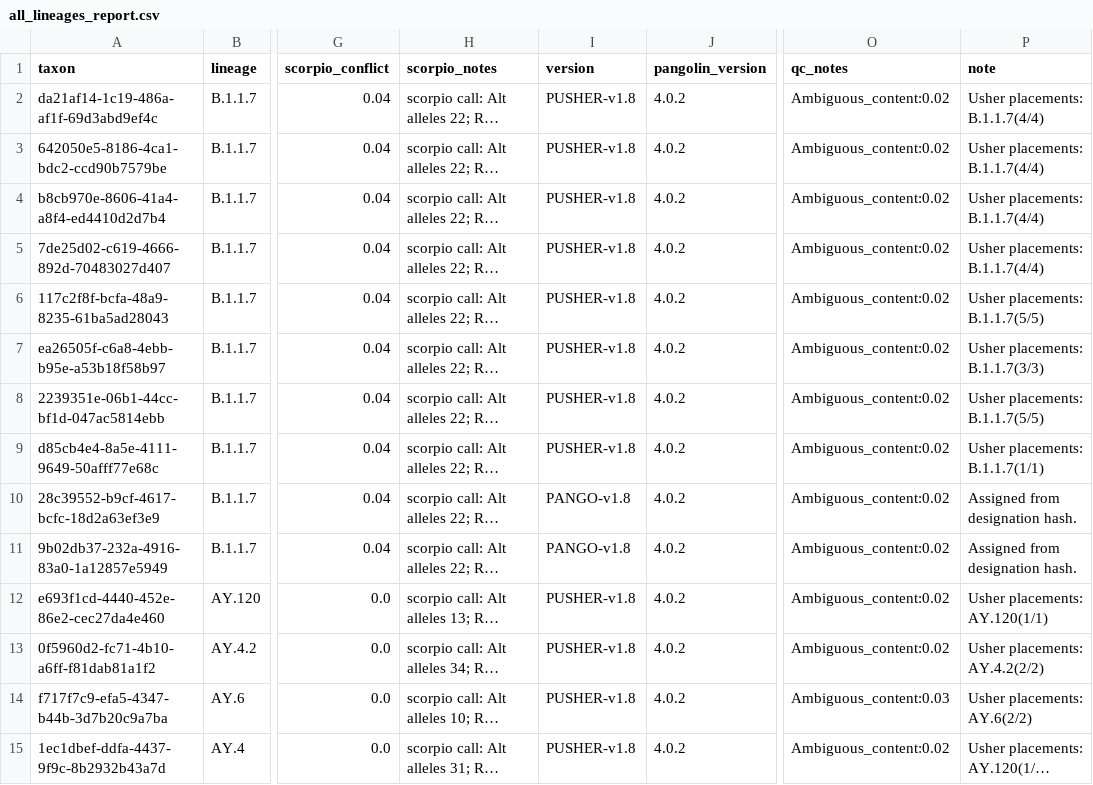
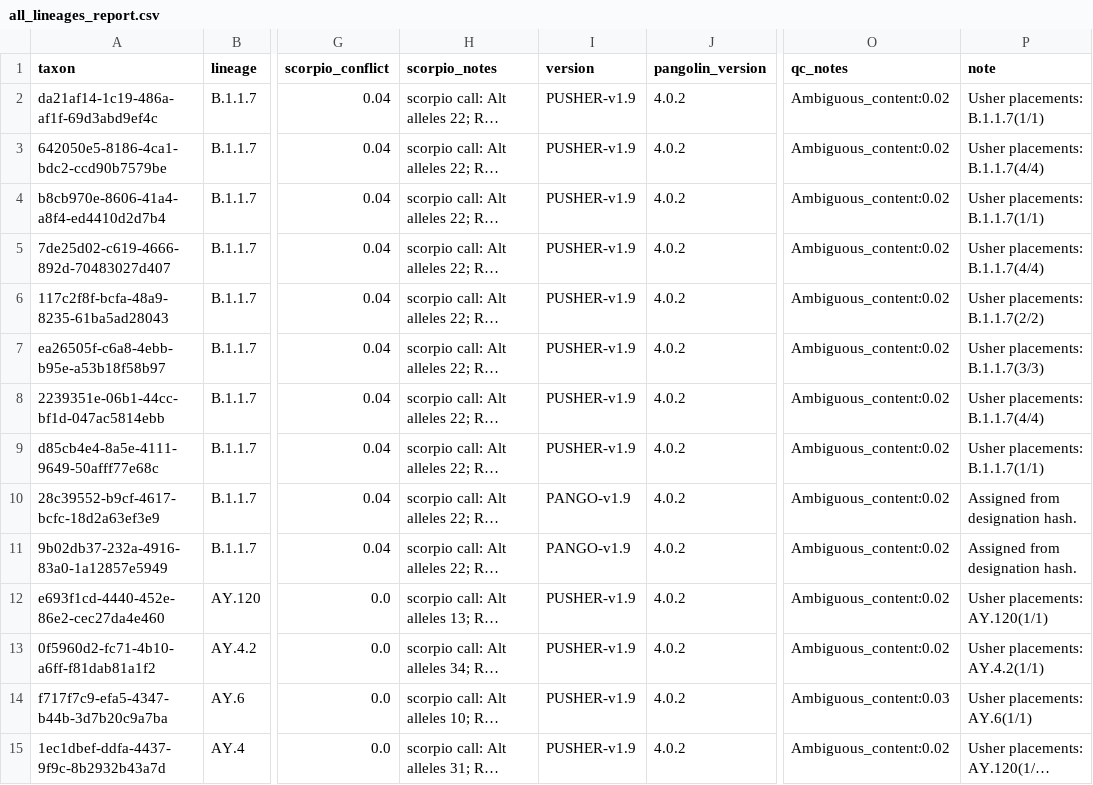
Before and after one commit to Congenica/psga-pipeline-sars-cov-2, a CSV file: jenkins/expected_output/illumina_artic_fastq/pangolin/all_lineages_report.csv, drawn as a sheet; only a part is shown, gaps mark what is left out; long unchanged cells end in …; the diff covers the shown part only; the diff names each change by its address in the sheet, - before the commit and + after, or states it on an @@ line.

```diff
--- a/jenkins/expected_output/illumina_artic_fastq/pangolin/all_lineages_report.csv
+++ b/jenkins/expected_output/illumina_artic_fastq/pangolin/all_lineages_report.csv
-I2:I9 (version): PUSHER-v1.8
+I2:I9 (version): PUSHER-v1.9
-P2 (note): Usher placements: B.1.1.7(4/4)
+P2 (note): Usher placements: B.1.1.7(1/1)
-P4 (note): Usher placements: B.1.1.7(4/4)
+P4 (note): Usher placements: B.1.1.7(1/1)
-P6 (note): Usher placements: B.1.1.7(5/5)
+P6 (note): Usher placements: B.1.1.7(2/2)
-P8 (note): Usher placements: B.1.1.7(5/5)
+P8 (note): Usher placements: B.1.1.7(4/4)
-I10:I11 (version): PANGO-v1.8
+I10:I11 (version): PANGO-v1.9
-I12:I15 (version): PUSHER-v1.8
+I12:I15 (version): PUSHER-v1.9
-P13 (note): Usher placements: AY.4.2(2/2)
+P13 (note): Usher placements: AY.4.2(1/1)
-P14 (note): Usher placements: AY.6(2/2)
+P14 (note): Usher placements: AY.6(1/1)
```
Also changed, not shown: 18 edited cells elsewhere in this file, jenkins/expected_output/illumina_artic_bam/pangolin/all_lineages_report.csv, jenkins/expected_output/ont_artic_fastq/pangolin/all_lineages_report.csv, 2 other files.
